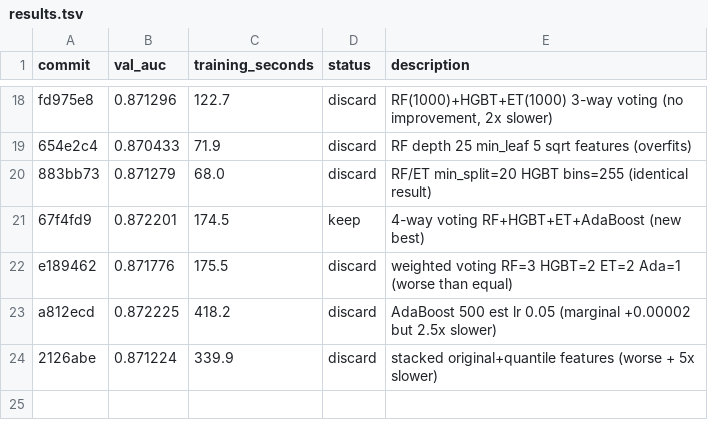
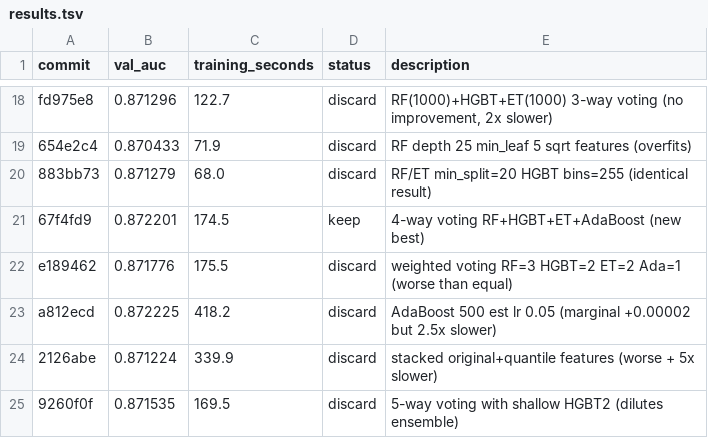
Before and after one commit to camerhann/autoresearch, a TSV file: results.tsv, drawn as a sheet; only a part is shown, gaps mark what is left out.

Commit message:
results: discard AUC 0.8715 — 5th model dilutes ensemble

```diff
--- a/results.tsv
+++ b/results.tsv
@@ -24 +24,2 @@ a812ecd	0.872225	418.2	discard	AdaBoost 500 est lr 0.05 (marginal +0.00002 but 2
 2126abe	0.871224	339.9	discard	stacked original+quantile features (worse + 5x slower)
+9260f0f	0.871535	169.5	discard	5-way voting with shallow HGBT2 (dilutes ensemble)
```
Also changed, not shown: 1 other file.
